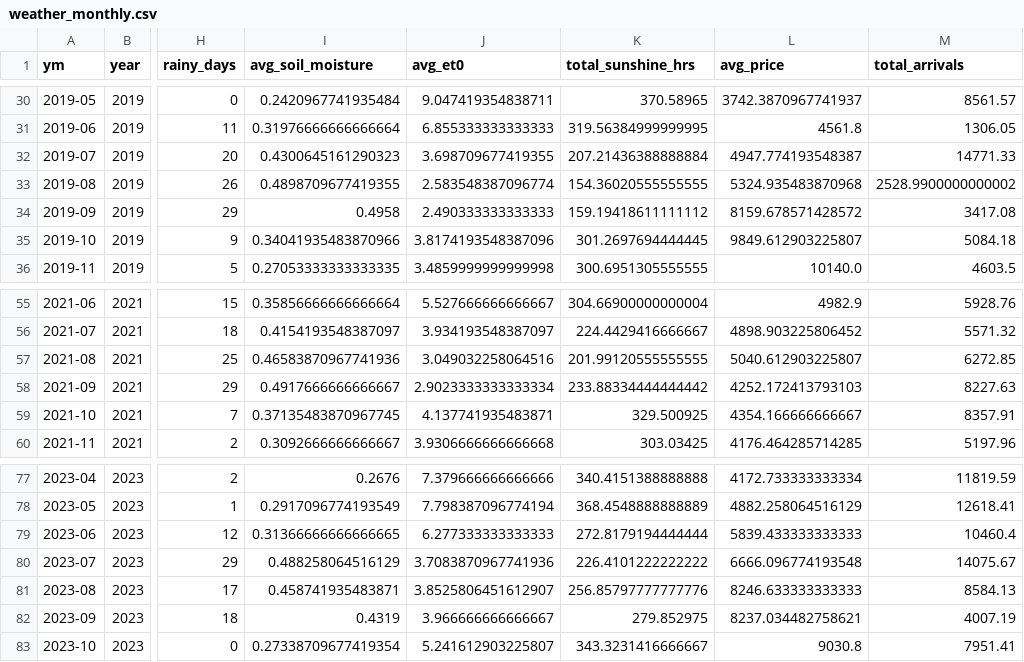
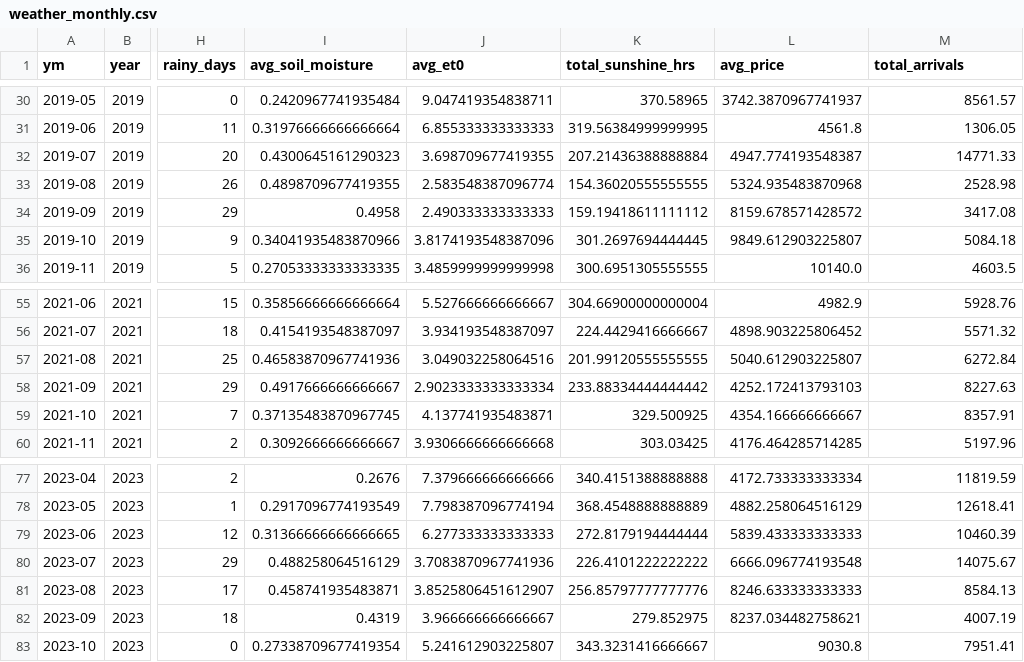
Before and after one commit to Prayas-dev-acc/mandi, a CSV file: weather_monthly.csv, drawn as a sheet; only a part is shown, gaps mark what is left out; the diff covers the shown part only; the diff names each change by its address in the sheet, - before the commit and + after, or states it on an @@ line.

```diff
--- a/weather_monthly.csv
+++ b/weather_monthly.csv
-M33 (total_arrivals): 2528.9900000000002
+M33 (total_arrivals): 2528.98
-M57 (total_arrivals): 6272.85
+M57 (total_arrivals): 6272.84
-M79 (total_arrivals): 10460.4
+M79 (total_arrivals): 10460.39
```
Also changed, not shown: 17 edited cells elsewhere in this file, 2 other files.
